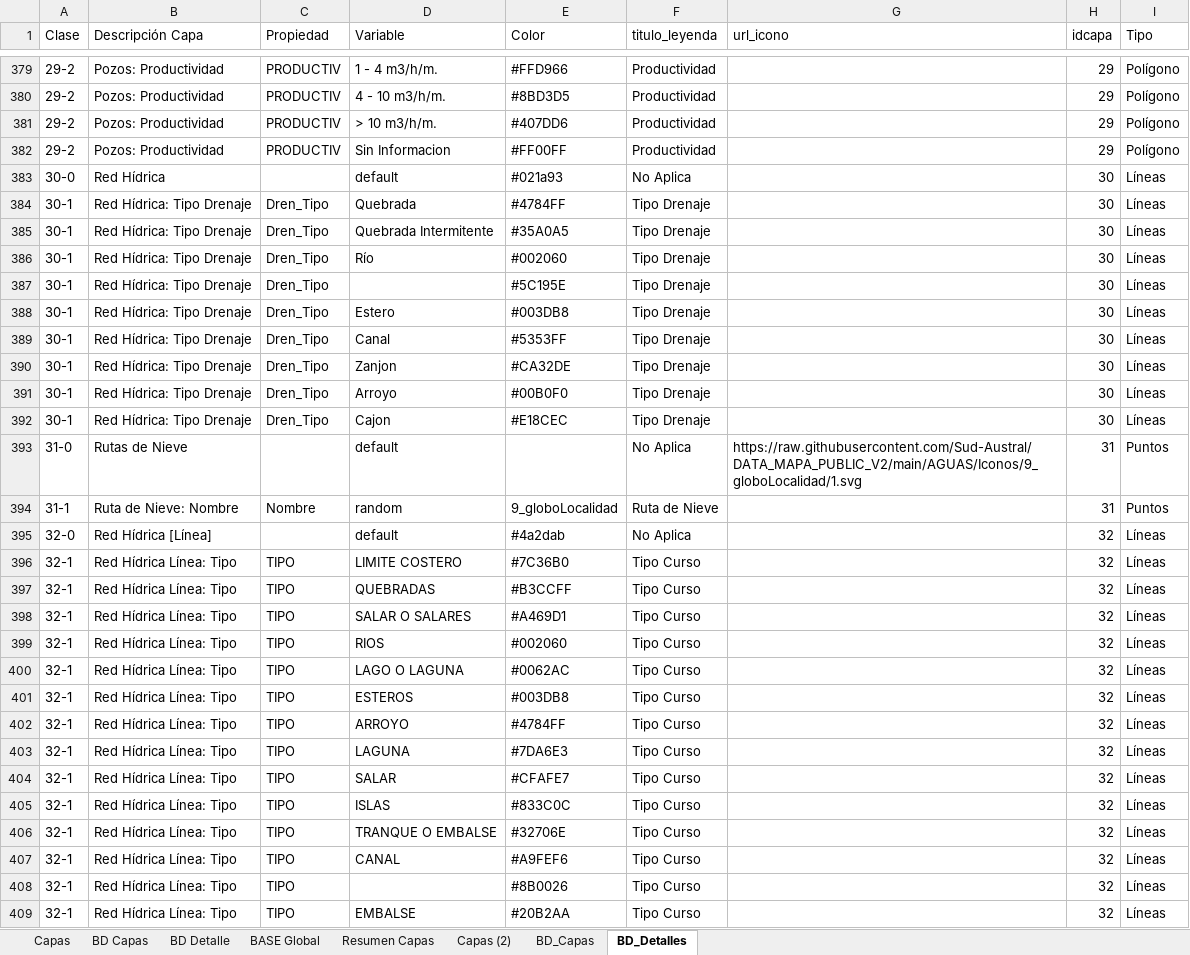
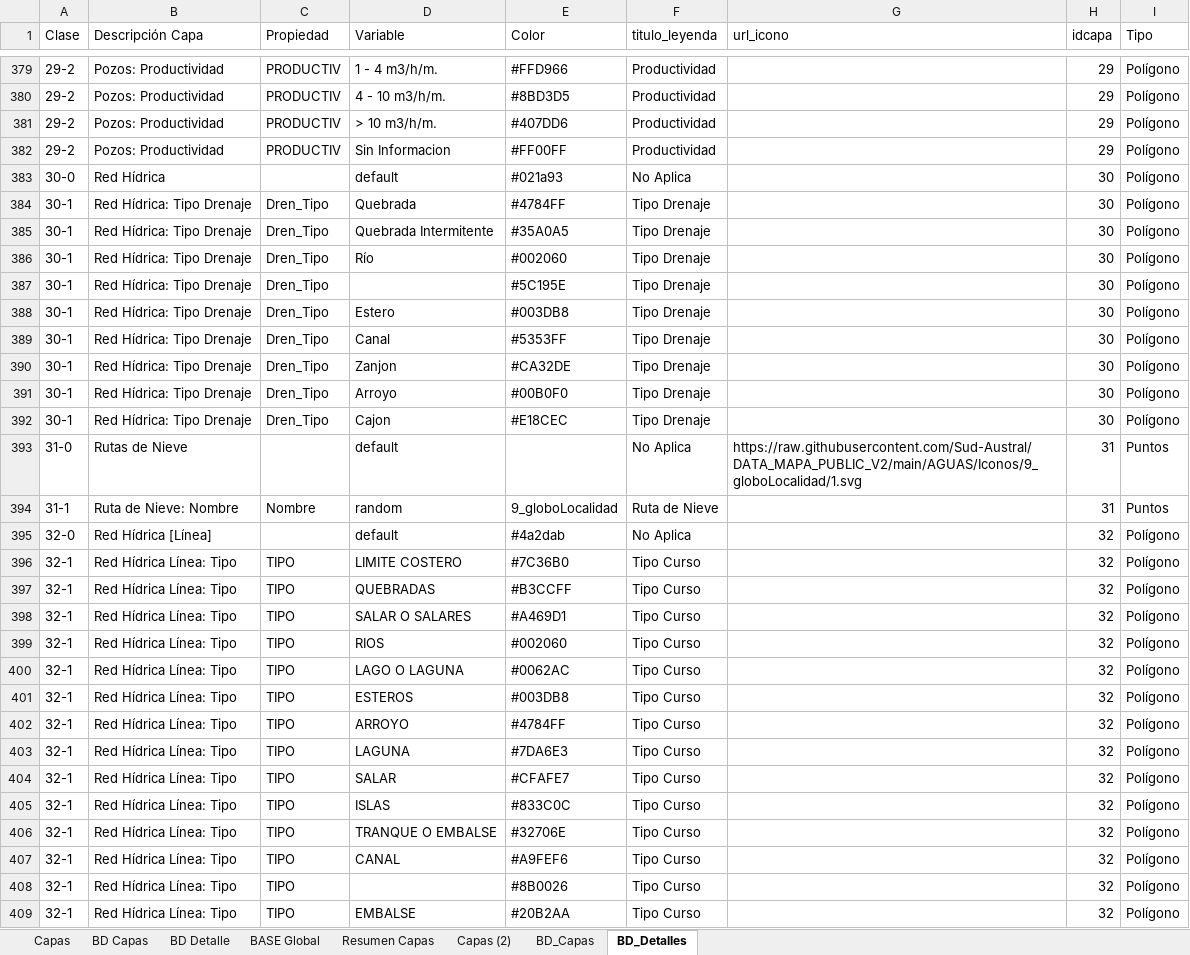
Before and after one commit to Sud-Austral/MAPA_RELEASE, an Excel workbook: origenes/Modelo Tabla AGUA.xlsx, sheet BD_Detalles, drawn as a sheet; only a part is shown, gaps mark what is left out; values as stored, in another font and other column widths than the file's, no borders; table styles not drawn; the diff covers the shown part only; the diff names each change by its address in the sheet, - before the commit and + after, or states it on an @@ line.

```diff
--- a/origenes/Modelo Tabla AGUA.xlsx (sheet BD_Detalles)
+++ b/origenes/Modelo Tabla AGUA.xlsx (sheet BD_Detalles)
-I383:I392 (Tipo): Líneas
+I383:I392 (Tipo): Polígono
-I395:I409 (Tipo): Líneas
+I395:I409 (Tipo): Polígono
```
Also changed, not shown: 114 edited cells elsewhere in this sheet, sheet BASE Global, sheet BD Detalle, sheet Capas (2), sheet Capas.
